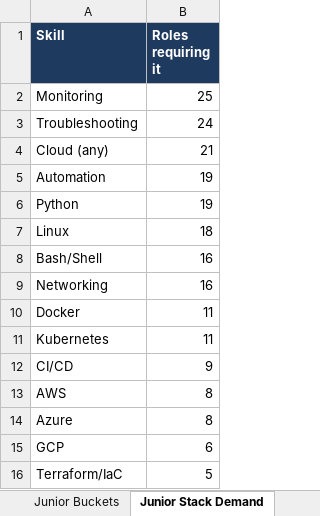
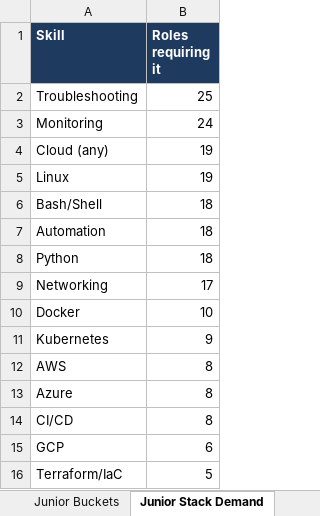
Before and after one commit to OrelBello/devops-market-data, an Excel workbook: reports/devops-jobs-israel-2026-W42.xlsx, sheet Junior Stack Demand, drawn as a sheet; values as stored, in another font and other column widths than the file's, no borders; removed rows and columns are numbered as before the commit, all else as after; the diff names each change by its address in the sheet, - before the commit and + after, or states it on an @@ line.

```diff
--- a/reports/devops-jobs-israel-2026-W42.xlsx (sheet Junior Stack Demand)
+++ b/reports/devops-jobs-israel-2026-W42.xlsx (sheet Junior Stack Demand)
-row 2: Monitoring | 25
-B2 (Roles requiring it): 24
+B2 (Roles requiring it): 25
+row 3: Monitoring | 24
-B4 (Roles requiring it): 21
+B4 (Roles requiring it): 19
-row 5: Automation | 19
-row 6: Python | 19
-B5 (Roles requiring it): 18
+B5 (Roles requiring it): 19
-B6 (Roles requiring it): 16
+B6 (Roles requiring it): 18
+row 7: Automation | 18
+row 8: Python | 18
-B9 (Roles requiring it): 16
+B9 (Roles requiring it): 17
-B10 (Roles requiring it): 11
+B10 (Roles requiring it): 10
-B11 (Roles requiring it): 11
+B11 (Roles requiring it): 9
-row 12: CI/CD | 9
+row 14: CI/CD | 8
```
Also changed, not shown: sheet All Jobs, sheet 🔥 Last 24h, sheet 🪜 Junior Top Picks, sheet Hiring Strength, sheet Companies, sheet Skills, 5 more sheets, reports/devops-jobs-israel-latest.xlsx, reports/devops-juniors-israel-2026-W42.xlsx, 11 other files.
